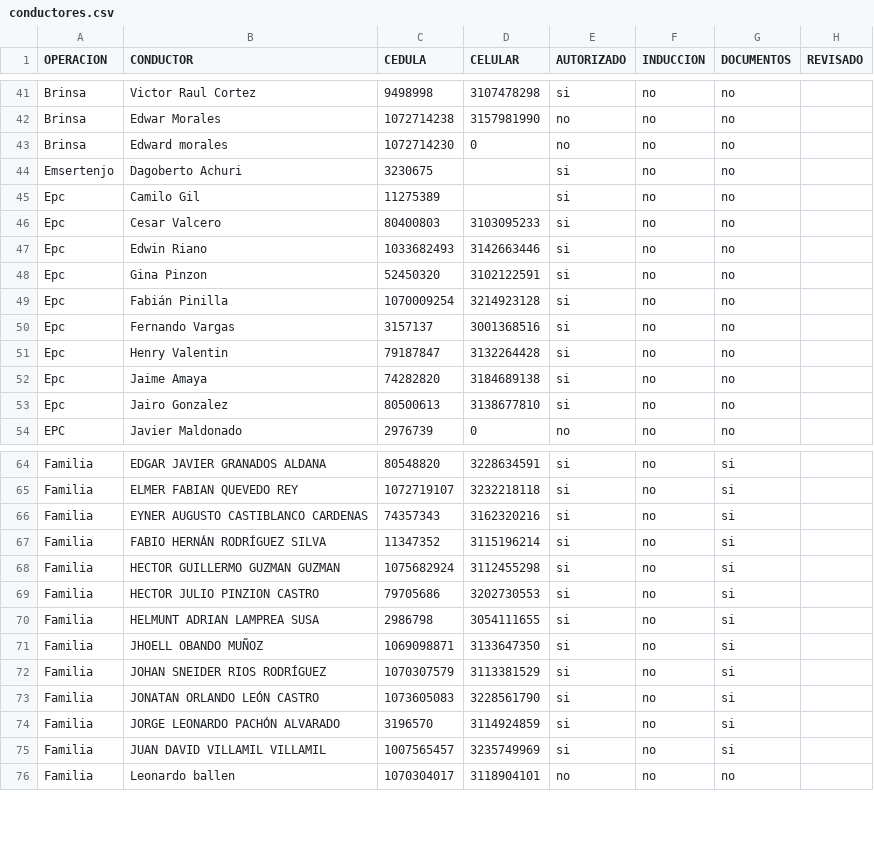
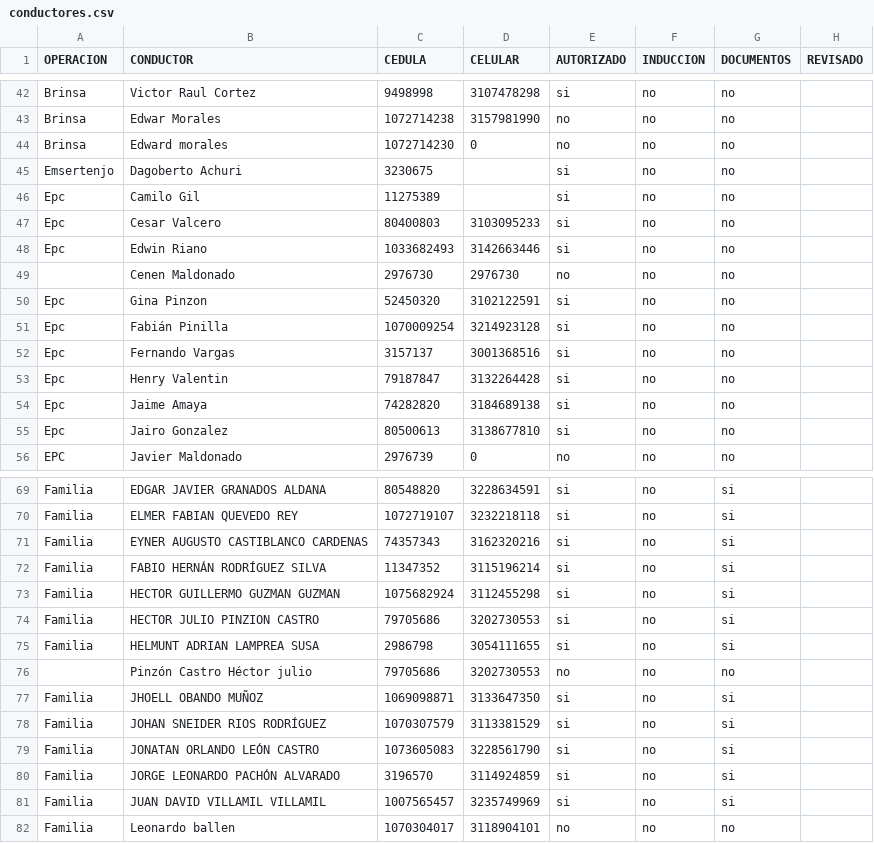
Before and after one commit to hortior2019-glitch/pil1-dashboard, a CSV file: conductores.csv, drawn as a sheet; only a part is shown, gaps mark what is left out; the diff covers the shown part only.

```diff
--- a/conductores.csv
+++ b/conductores.csv
@@ -47,2 +48,3 @@ Epc,Cesar Valcero,80400803,3103095233,si,no,no,
 Epc,Edwin Riano,1033682493,3142663446,si,no,no,
+,Cenen Maldonado,2976730,2976730,no,no,no,
 Epc,Gina Pinzon,52450320,3102122591,si,no,no,
@@ -70,2 +75,3 @@ Familia,HECTOR JULIO PINZION CASTRO,79705686,3202730553,si,no,si,
 Familia,HELMUNT ADRIAN LAMPREA SUSA,2986798,3054111655,si,no,si,
+,Pinzón Castro Héctor julio,79705686,3202730553,no,no,no,
 Familia,JHOELL OBANDO MUÑOZ,1069098871,3133647350,si,no,si,
```
Also changed, not shown: 10 added rows elsewhere in this file.
